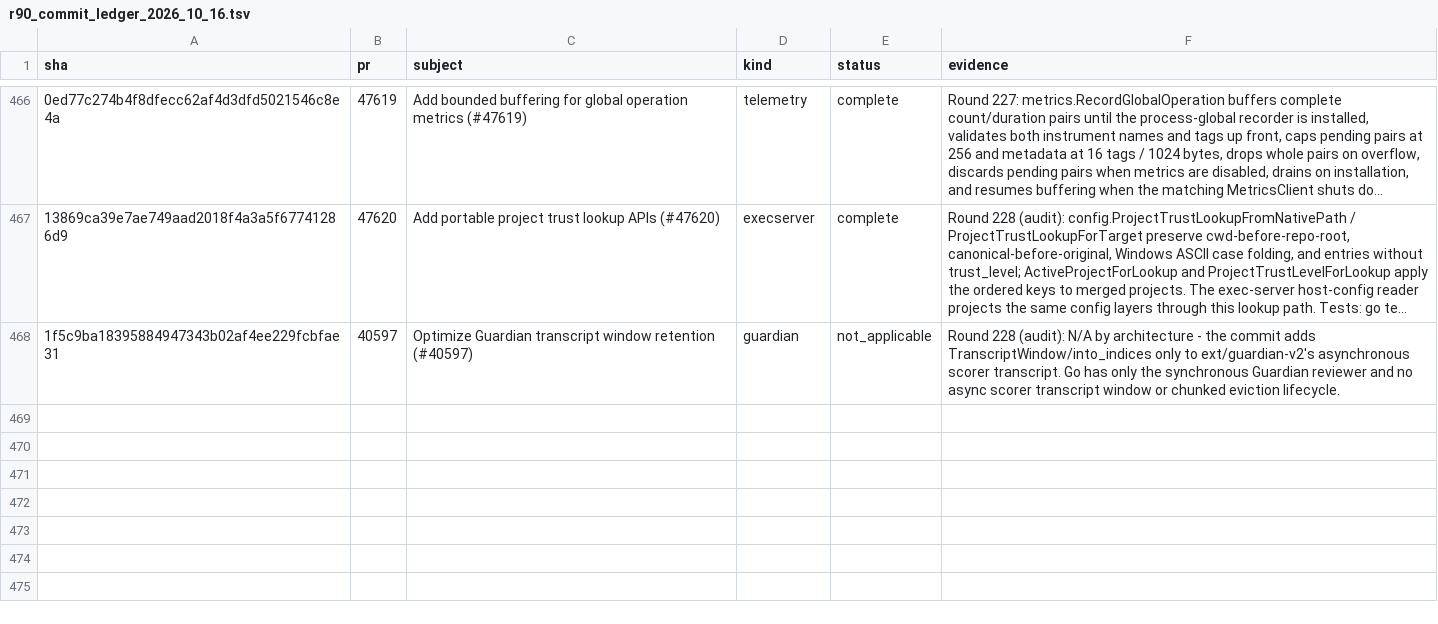
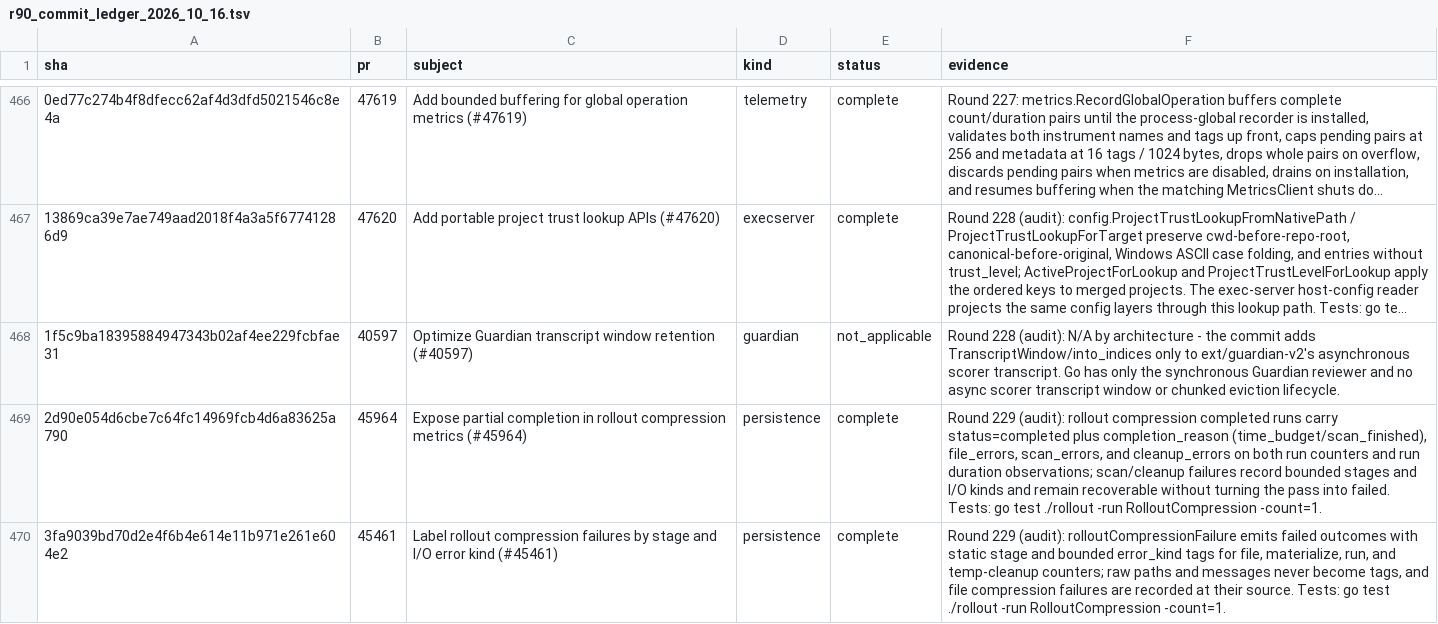
Before and after one commit to jacks001314/codex_go, a TSV file: update/r90_commit_ledger_2026_10_16.tsv, drawn as a sheet; only a part is shown, gaps mark what is left out; long unchanged cells end in …; the diff names each change by its address in the sheet, - before the commit and + after, or states it on an @@ line.

Commit message:
Audit rollout compression metrics (round 229)

```diff
--- a/update/r90_commit_ledger_2026_10_16.tsv
+++ b/update/r90_commit_ledger_2026_10_16.tsv
+row 469: 2d90e054d6cbe7c64fc14969fcb4d6a83625a790 | 45964 | Expose partial completion in rollout compression metrics (#45964) | persistence | complete | Round 229 (audit): rollout compression completed runs carry status=completed plus completion_reason (time_budget/scan_finished), file_errors, scan_errors, and cleanup_errors on both run counters and run duration observations; scan/cleanup failures record bounded stages and I/O kinds and remain recoverable without turning the pass into failed. Tests: go test ./rollout -run RolloutCompression -count=1.
+row 470: 3fa9039bd70d2e4f6b4e614e11b971e261e604e2 | 45461 | Label rollout compression failures by stage and I/O error kind (#45461) | persistence | complete | Round 229 (audit): rolloutCompressionFailure emits failed outcomes with static stage and bounded error_kind tags for file, materialize, run, and temp-cleanup counters; raw paths and messages never become tags, and file compression failures are recorded at their source. Tests: go test ./rollout -run RolloutCompression -count=1.
```
Also changed, not shown: update/r109_symbol_coverage_2026_10_17.tsv, 2 other files.
